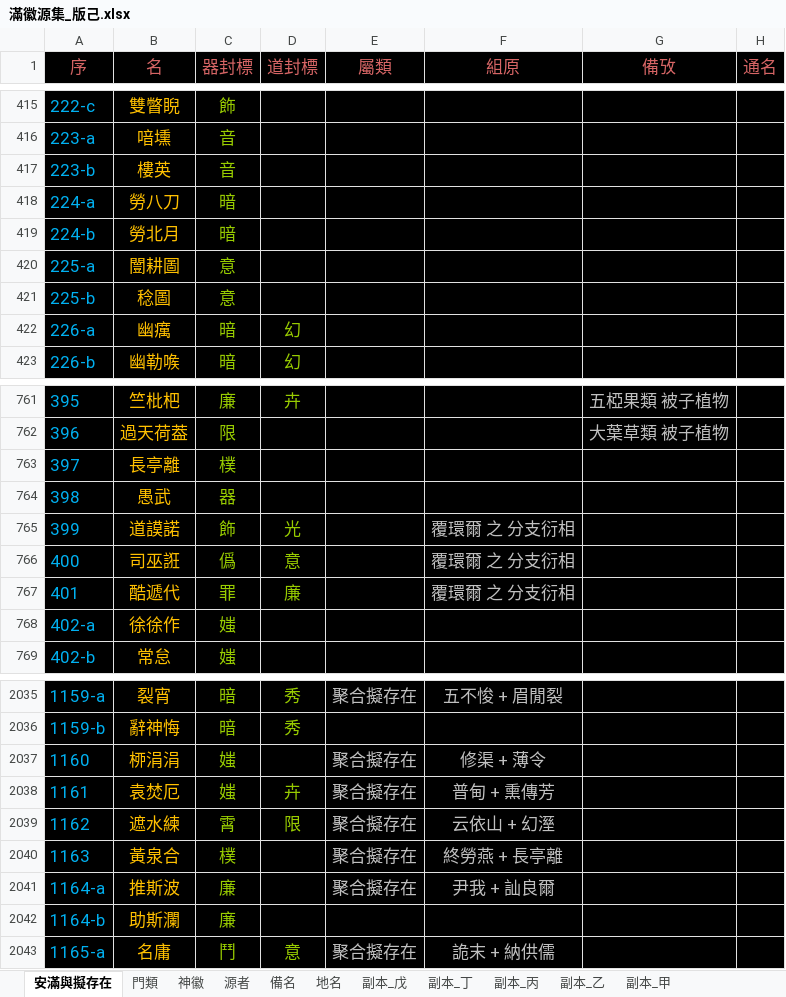
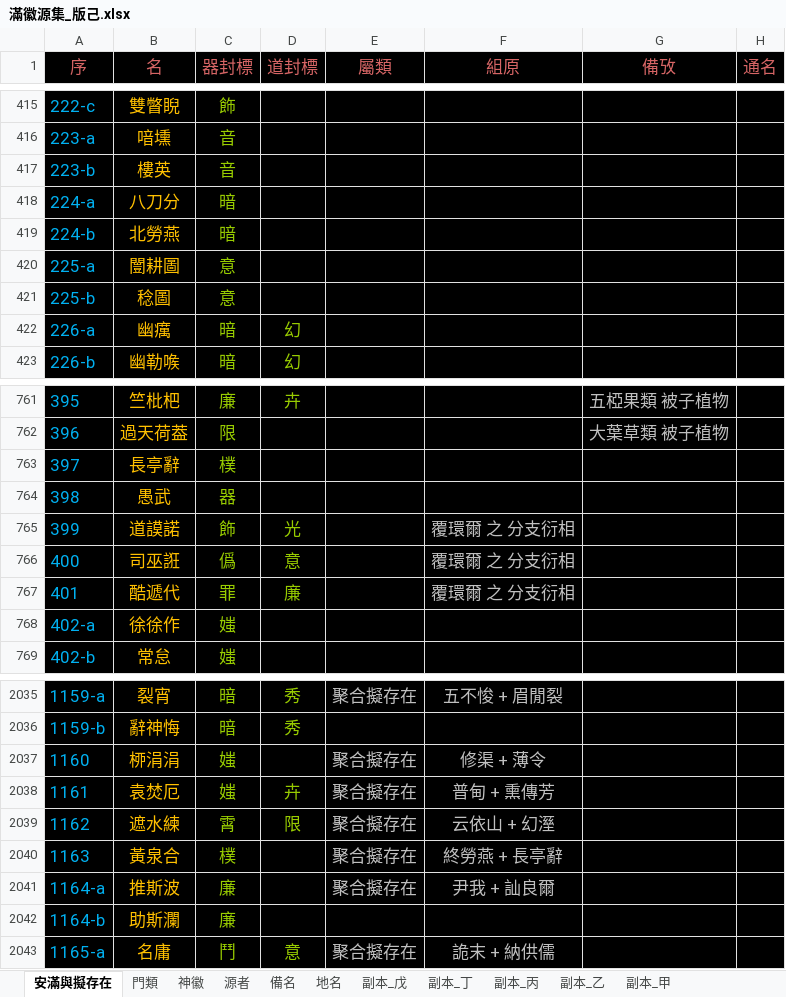
Before and after one commit to sealleci/AnMan, an Excel workbook: docs/滿徽源集_版己.xlsx, sheet 安滿與擬存在, drawn as a sheet; only a part is shown, gaps mark what is left out; values as stored, in another font and other column widths than the file's, no borders; the diff names each change by its address in the sheet, - before the commit and + after, or states it on an @@ line.

Commit message:
SheetWizard

```diff
--- a/docs/滿徽源集_版己.xlsx (sheet 安滿與擬存在)
+++ b/docs/滿徽源集_版己.xlsx (sheet 安滿與擬存在)
-B418 (名): 勞八刀
+B418 (名): 八刀分
-B419 (名): 勞北月
+B419 (名): 北勞燕
-B763 (名): 長亭離
+B763 (名): 長亭辭
-F2040 (組原): 終勞燕 + 長亭離
+F2040 (組原): 終勞燕 + 長亭辭
```
Also changed, not shown: 3 other files.
